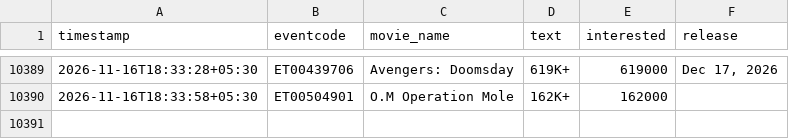
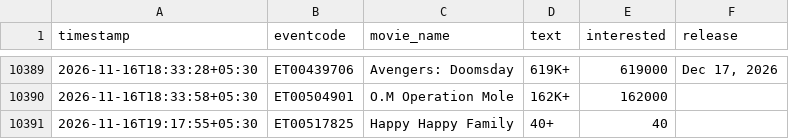
Before and after one commit to Venkyiiit756/hyd-movie-trends, a CSV file: data/interest.csv, drawn as a sheet; only a part is shown, gaps mark what is left out.

```diff
--- a/data/interest.csv
+++ b/data/interest.csv
@@ -10390 +10390,2 @@ timestamp,eventcode,movie_name,text,interested,release
 2026-11-16T18:33:58+05:30,ET00504901,O.M Operation Mole,162K+,162000,
+2026-11-16T19:17:55+05:30,ET00517825,Happy Happy Family,40+,40,
```
Also changed, not shown: history/bouma.csv, history/dnk.csv, 14 other files.
